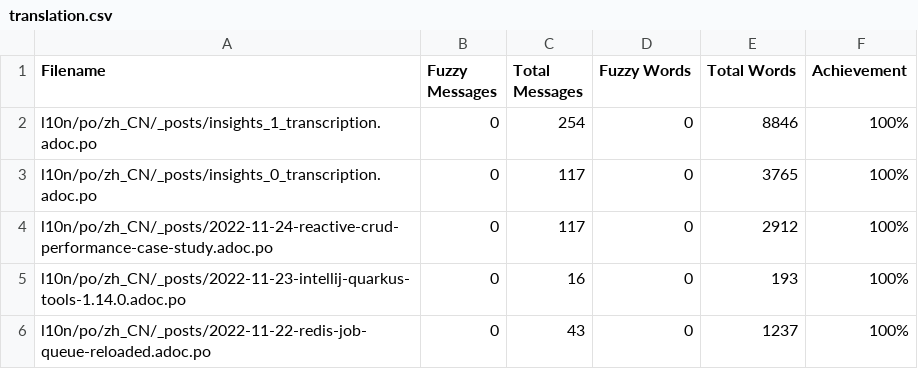
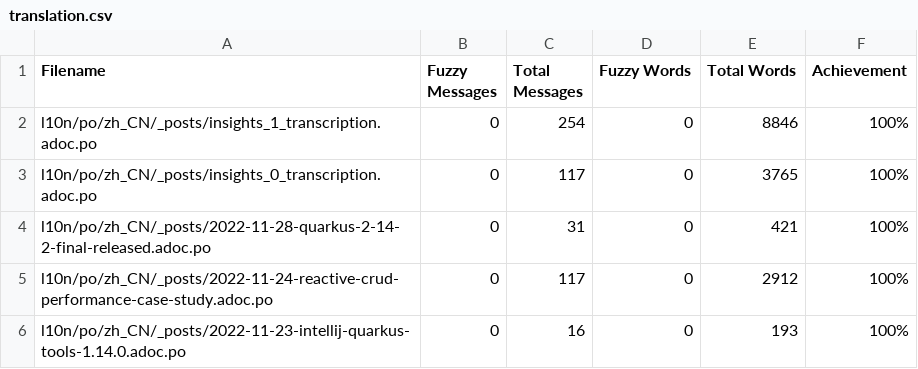
Before and after one commit to giant35/quarkusZH, a CSV file: l10n/stats/translation.csv, drawn as a sheet; only a part is shown; the shorter side is filled out with more unchanged rows; the diff names each change by its address in the sheet, - before the commit and + after, or states it on an @@ line.

Commit message:
Update translation stats

```diff
--- a/l10n/stats/translation.csv
+++ b/l10n/stats/translation.csv
+row 4: l10n/po/zh_CN/_posts/2022-11-28-quarkus-2-14-2-final-released.adoc.po | 0 | 31 | 0 | 421 | 100%
```
